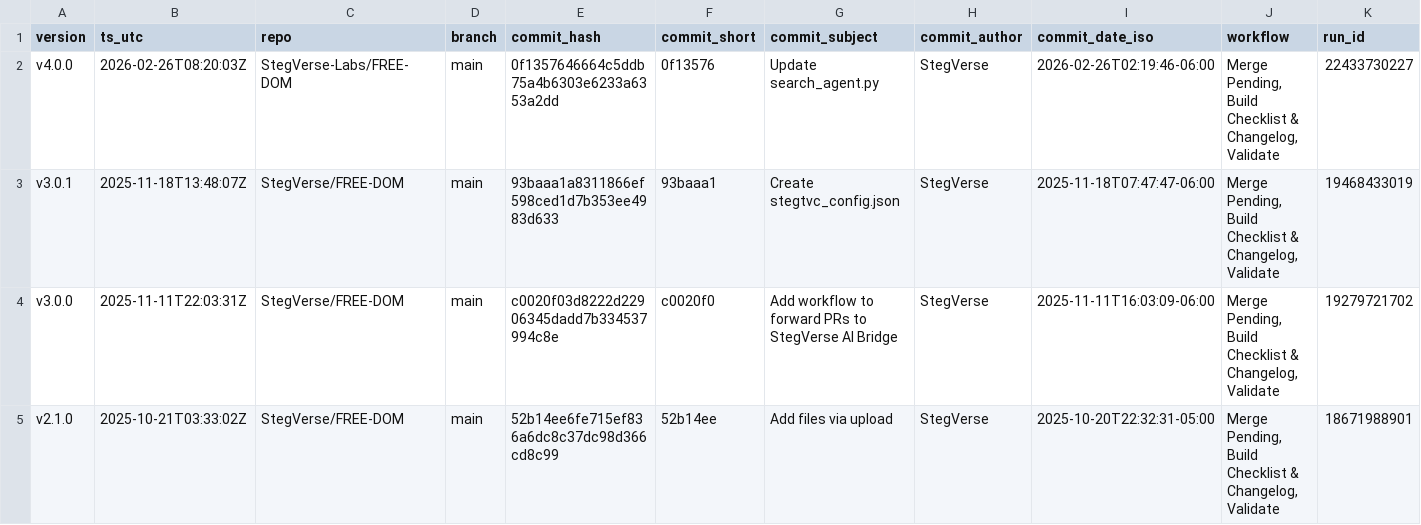
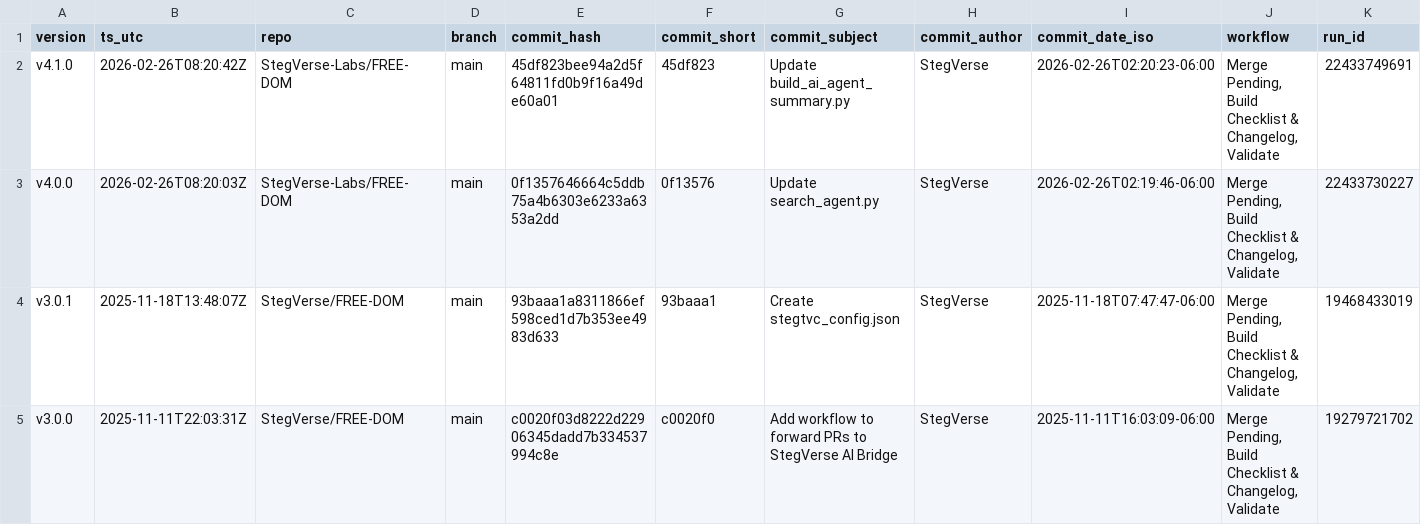
Before and after one commit to StegVerse-Labs/FREE-DOM, a CSV file: data/summary/CHANGELOG_batches.csv, drawn as a sheet; only a part is shown; the shorter side is filled out with more unchanged rows; rows hold the shown columns only; the diff names each change by its address in the sheet, - before the commit and + after, or states it on an @@ line.

Commit message:
chore(auto-update): merge + rebuild checklist & changelog + version badge + validate

```diff
--- a/data/summary/CHANGELOG_batches.csv
+++ b/data/summary/CHANGELOG_batches.csv
+row 2: v4.1.0 | 2026-02-26T08:20:42Z | StegVerse-Labs/FREE-DOM | main | 45df823bee94a2d5f64811fd0b9f16a49de60a01 | 45df823 | Update build_ai_agent_summary.py | StegVerse | 2026-02-26T02:20:23-06:00 | Merge Pending, Build Checklist & Changelog, Validate | 22433749691
```
Also changed, not shown: 3 other files.
